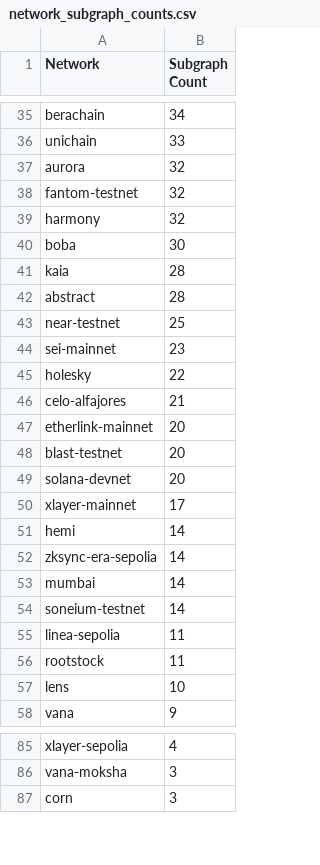
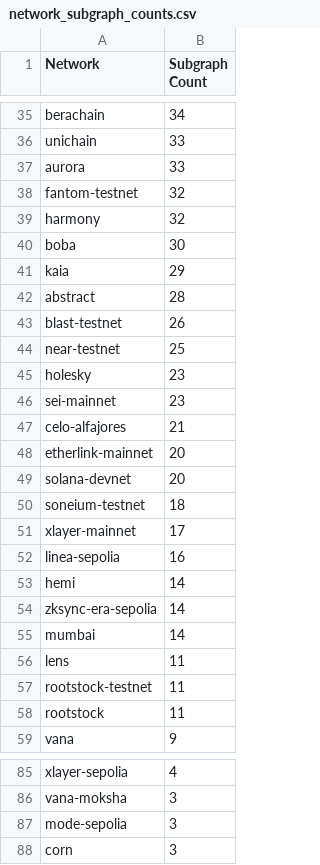
Before and after one commit to pdiomede/subgraph-network-dashboard, a CSV file: reports/network_subgraph_counts.csv, drawn as a sheet; only a part is shown, gaps mark what is left out; the diff covers the shown part only.

```diff
--- a/reports/network_subgraph_counts.csv
+++ b/reports/network_subgraph_counts.csv
@@ -36,3 +36,3 @@ berachain,34
 unichain,33
-aurora,32
+aurora,33
 fantom-testnet,32
@@ -40,12 +40,14 @@ harmony,32
 boba,30
-kaia,28
+kaia,29
 abstract,28
+blast-testnet,26
 near-testnet,25
+holesky,23
 sei-mainnet,23
-holesky,22
 celo-alfajores,21
 etherlink-mainnet,20
-blast-testnet,20
 solana-devnet,20
+soneium-testnet,18
 xlayer-mainnet,17
+linea-sepolia,16
 hemi,14
@@ -53,6 +55,5 @@ zksync-era-sepolia,14
 mumbai,14
-soneium-testnet,14
-linea-sepolia,11
+lens,11
+rootstock-testnet,11
 rootstock,11
-lens,10
 vana,9
@@ -86,2 +86,3 @@ xlayer-sepolia,4
 vana-moksha,3
+mode-sepolia,3
 corn,3
```
Also changed, not shown: 5 added rows, 7 removed rows and 11 edited cells elsewhere in this file, 5 other files.
